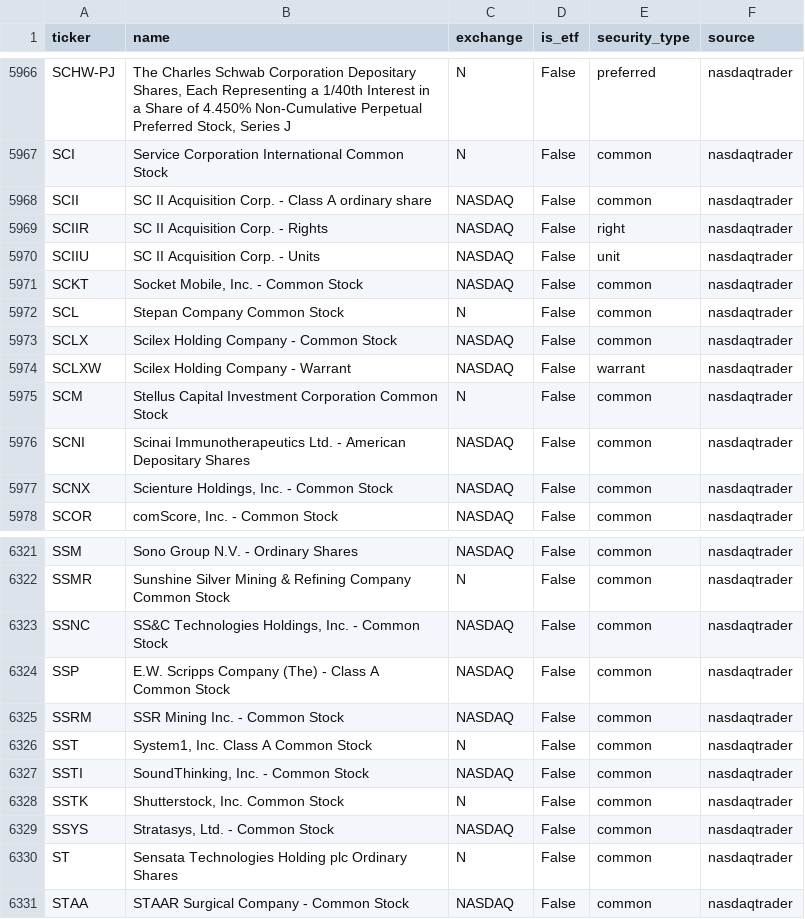
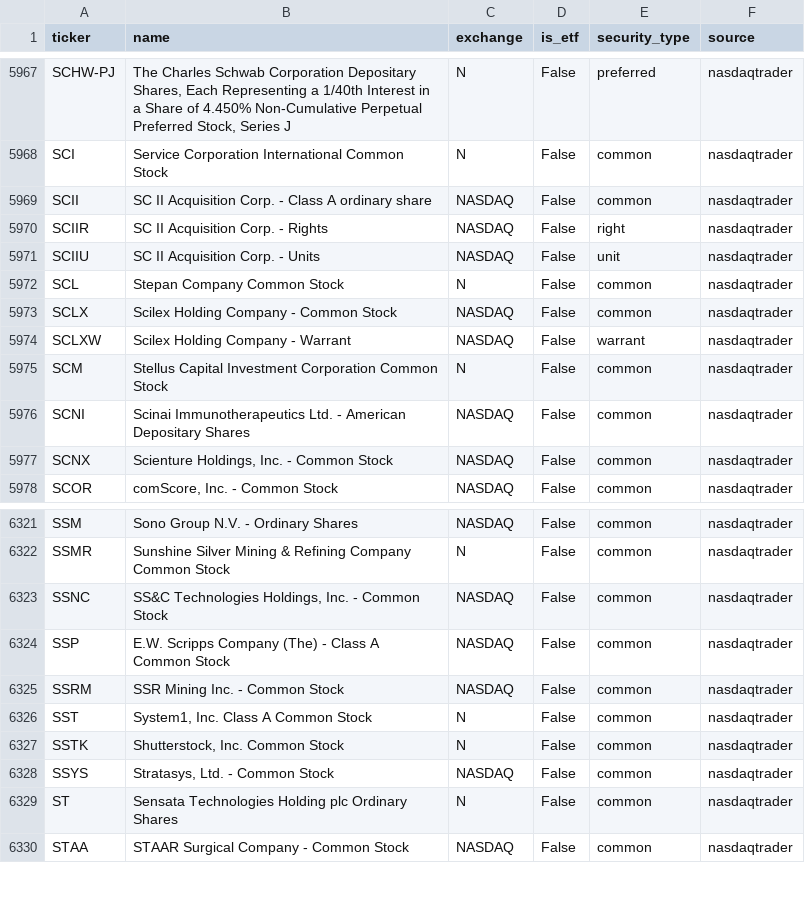
Before and after one commit to weiting1226/stock, a CSV file: data/universe.csv, drawn as a sheet; only a part is shown, gaps mark what is left out; removed rows and columns are numbered as before the commit, all else as after; the diff covers the shown part only; the diff names each change by its address in the sheet, - before the commit and + after, or states it on an @@ line.

```diff
--- a/data/universe.csv
+++ b/data/universe.csv
-row 5971: SCKT | Socket Mobile, Inc. - Common Stock | NASDAQ | False | common | nasdaqtrader
-row 6327: SSTI | SoundThinking, Inc. - Common Stock | NASDAQ | False | common | nasdaqtrader
```
Also changed, not shown: 5 added rows and 4 removed rows elsewhere in this file, 6 other files.
